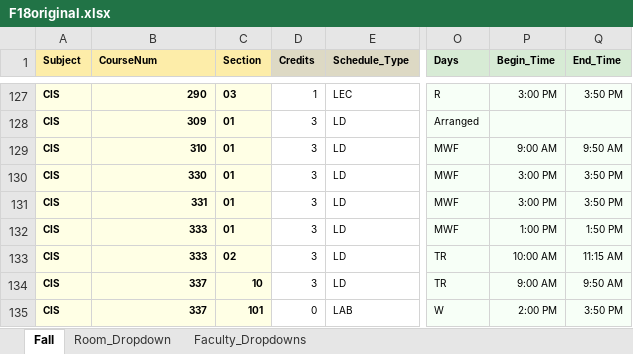
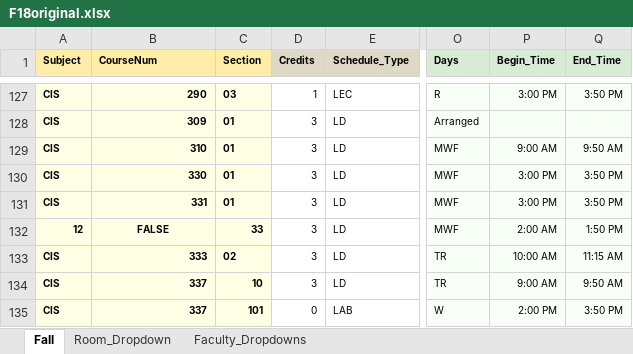
Before and after one commit to chitzinwin/463, an Excel workbook: spreadsheets/F18original.xlsx, sheet Fall, drawn as a sheet; only a part is shown, gaps mark what is left out; values as stored, in another font and other column widths than the file's, no borders; the diff names each change by its address in the sheet, - before the commit and + after, or states it on an @@ line.

```diff
--- a/spreadsheets/F18original.xlsx (sheet Fall)
+++ b/spreadsheets/F18original.xlsx (sheet Fall)
-A132 (Subject): CIS
+A132 (Subject): 12
-B132 (CourseNum): 333
+B132 (CourseNum): FALSE
-B132 alignment: right
+B132 alignment: center
-C132 (Section): 01
+C132 (Section): 33
-P132 (Begin_Time): 1:00 PM
+P132 (Begin_Time): 2:00 AM
```
Also changed, not shown: F18.xlsx, 2 other files.
